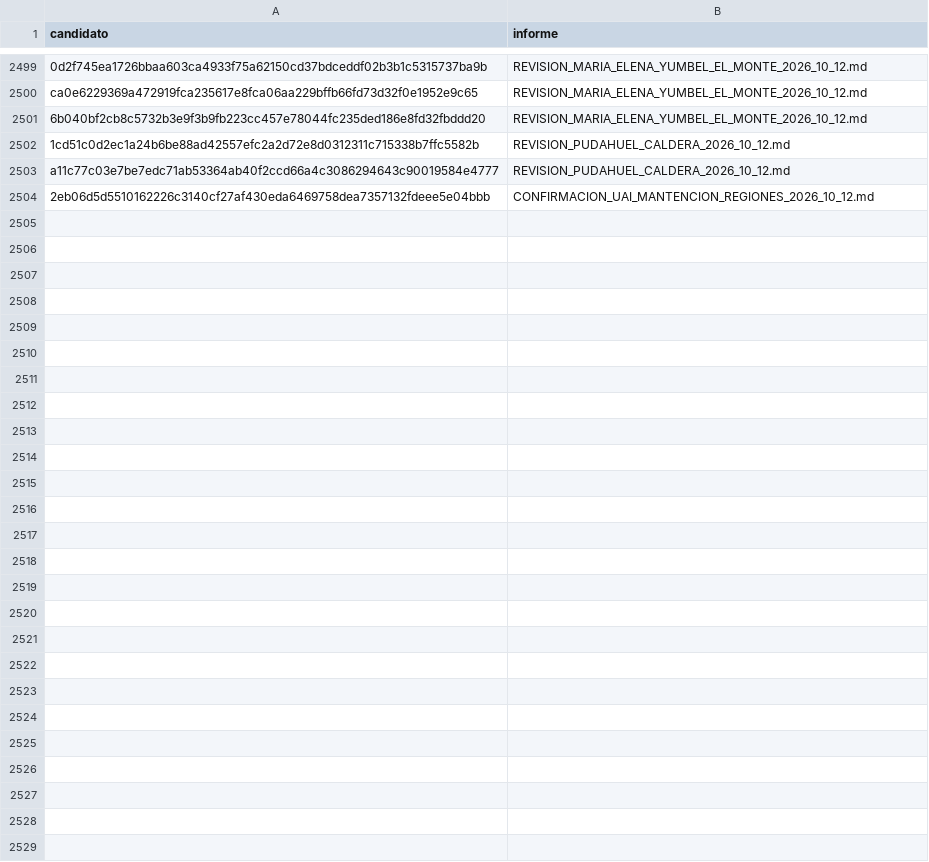
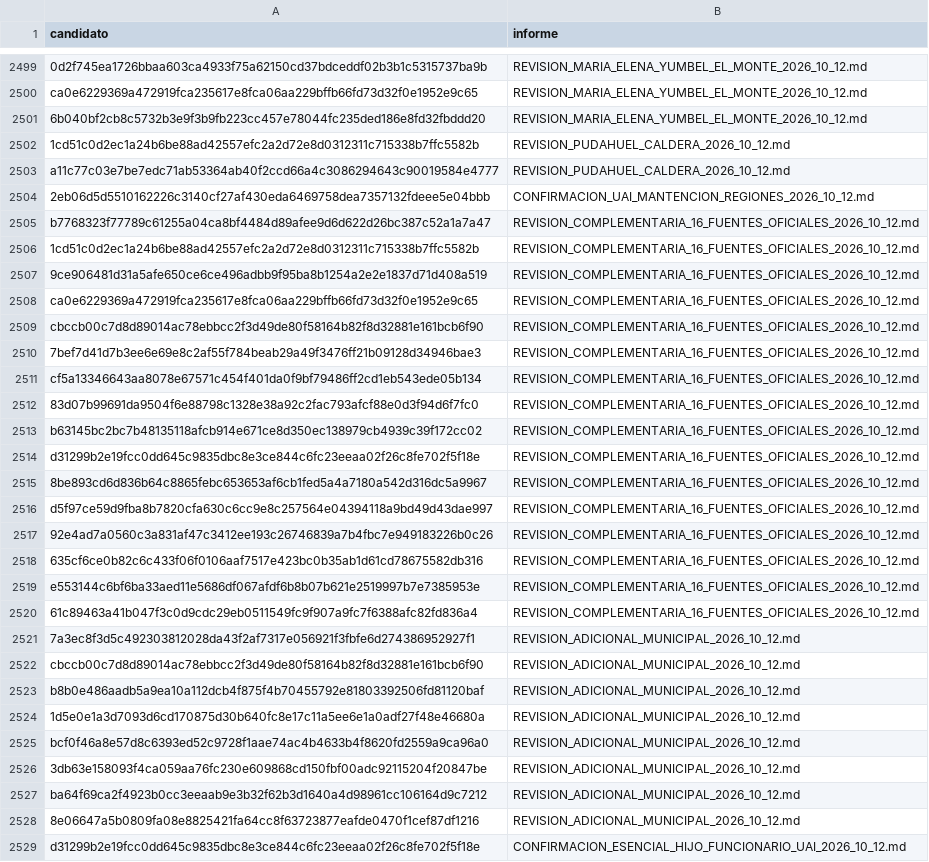
Before and after one commit to BenjaAranda/BecasFind, a CSV file: documentacion/auditoria_corpus/procesados/revisiones_parciales.csv, drawn as a sheet; only a part is shown, gaps mark what is left out; the diff names each change by its address in the sheet, - before the commit and + after, or states it on an @@ line.

Commit message:
docs: confirma beneficio para hijos de funcionarios UAI

```diff
--- a/documentacion/auditoria_corpus/procesados/revisiones_parciales.csv
+++ b/documentacion/auditoria_corpus/procesados/revisiones_parciales.csv
+row 2505: b7768323f77789c61255a04ca8bf4484d89afee9d6d622d26bc387c52a1a7a47 | REVISION_COMPLEMENTARIA_16_FUENTES_OFICIALES_2026_10_12.md
+row 2506: 1cd51c0d2ec1a24b6be88ad42557efc2a2d72e8d0312311c715338b7ffc5582b | REVISION_COMPLEMENTARIA_16_FUENTES_OFICIALES_2026_10_12.md
+row 2507: 9ce906481d31a5afe650ce6ce496adbb9f95ba8b1254a2e2e1837d71d408a519 | REVISION_COMPLEMENTARIA_16_FUENTES_OFICIALES_2026_10_12.md
+row 2508: ca0e6229369a472919fca235617e8fca06aa229bffb66fd73d32f0e1952e9c65 | REVISION_COMPLEMENTARIA_16_FUENTES_OFICIALES_2026_10_12.md
+row 2509: cbccb00c7d8d89014ac78ebbcc2f3d49de80f58164b82f8d32881e161bcb6f90 | REVISION_COMPLEMENTARIA_16_FUENTES_OFICIALES_2026_10_12.md
+row 2510: 7bef7d41d7b3ee6e69e8c2af55f784beab29a49f3476ff21b09128d34946bae3 | REVISION_COMPLEMENTARIA_16_FUENTES_OFICIALES_2026_10_12.md
+row 2511: cf5a13346643aa8078e67571c454f401da0f9bf79486ff2cd1eb543ede05b134 | REVISION_COMPLEMENTARIA_16_FUENTES_OFICIALES_2026_10_12.md
+row 2512: 83d07b99691da9504f6e88798c1328e38a92c2fac793afcf88e0d3f94d6f7fc0 | REVISION_COMPLEMENTARIA_16_FUENTES_OFICIALES_2026_10_12.md
+row 2513: b63145bc2bc7b48135118afcb914e671ce8d350ec138979cb4939c39f172cc02 | REVISION_COMPLEMENTARIA_16_FUENTES_OFICIALES_2026_10_12.md
+row 2514: d31299b2e19fcc0dd645c9835dbc8e3ce844c6fc23eeaa02f26c8fe702f5f18e | REVISION_COMPLEMENTARIA_16_FUENTES_OFICIALES_2026_10_12.md
+row 2515: 8be893cd6d836b64c8865febc653653af6cb1fed5a4a7180a542d316dc5a9967 | REVISION_COMPLEMENTARIA_16_FUENTES_OFICIALES_2026_10_12.md
+row 2516: d5f97ce59d9fba8b7820cfa630c6cc9e8c257564e04394118a9bd49d43dae997 | REVISION_COMPLEMENTARIA_16_FUENTES_OFICIALES_2026_10_12.md
+row 2517: 92e4ad7a0560c3a831af47c3412ee193c26746839a7b4fbc7e949183226b0c26 | REVISION_COMPLEMENTARIA_16_FUENTES_OFICIALES_2026_10_12.md
+row 2518: 635cf6ce0b82c6c433f06f0106aaf7517e423bc0b35ab1d61cd78675582db316 | REVISION_COMPLEMENTARIA_16_FUENTES_OFICIALES_2026_10_12.md
+row 2519: e553144c6bf6ba33aed11e5686df067afdf6b8b07b621e2519997b7e7385953e | REVISION_COMPLEMENTARIA_16_FUENTES_OFICIALES_2026_10_12.md
+row 2520: 61c89463a41b047f3c0d9cdc29eb0511549fc9f907a9fc7f6388afc82fd836a4 | REVISION_COMPLEMENTARIA_16_FUENTES_OFICIALES_2026_10_12.md
+row 2521: 7a3ec8f3d5c492303812028da43f2af7317e056921f3fbfe6d274386952927f1 | REVISION_ADICIONAL_MUNICIPAL_2026_10_12.md
+row 2522: cbccb00c7d8d89014ac78ebbcc2f3d49de80f58164b82f8d32881e161bcb6f90 | REVISION_ADICIONAL_MUNICIPAL_2026_10_12.md
+row 2523: b8b0e486aadb5a9ea10a112dcb4f875f4b70455792e81803392506fd81120baf | REVISION_ADICIONAL_MUNICIPAL_2026_10_12.md
+row 2524: 1d5e0e1a3d7093d6cd170875d30b640fc8e17c11a5ee6e1a0adf27f48e46680a | REVISION_ADICIONAL_MUNICIPAL_2026_10_12.md
+row 2525: bcf0f46a8e57d8c6393ed52c9728f1aae74ac4b4633b4f8620fd2559a9ca96a0 | REVISION_ADICIONAL_MUNICIPAL_2026_10_12.md
+row 2526: 3db63e158093f4ca059aa76fc230e609868cd150fbf00adc92115204f20847be | REVISION_ADICIONAL_MUNICIPAL_2026_10_12.md
+row 2527: ba64f69ca2f4923b0cc3eeaab9e3b32f62b3d1640a4d98961cc106164d9c7212 | REVISION_ADICIONAL_MUNICIPAL_2026_10_12.md
+row 2528: 8e06647a5b0809fa08e8825421fa64cc8f63723877eafde0470f1cef87df1216 | REVISION_ADICIONAL_MUNICIPAL_2026_10_12.md
+row 2529: d31299b2e19fcc0dd645c9835dbc8e3ce844c6fc23eeaa02f26c8fe702f5f18e | CONFIRMACION_ESENCIAL_HIJO_FUNCIONARIO_UAI_2026_10_12.md
```
Also changed, not shown: documentacion/auditoria_corpus/procesados/archivo_administrativo.csv, documentacion/auditoria_corpus/procesados/avance/por_archivo.csv, 13 other files.
